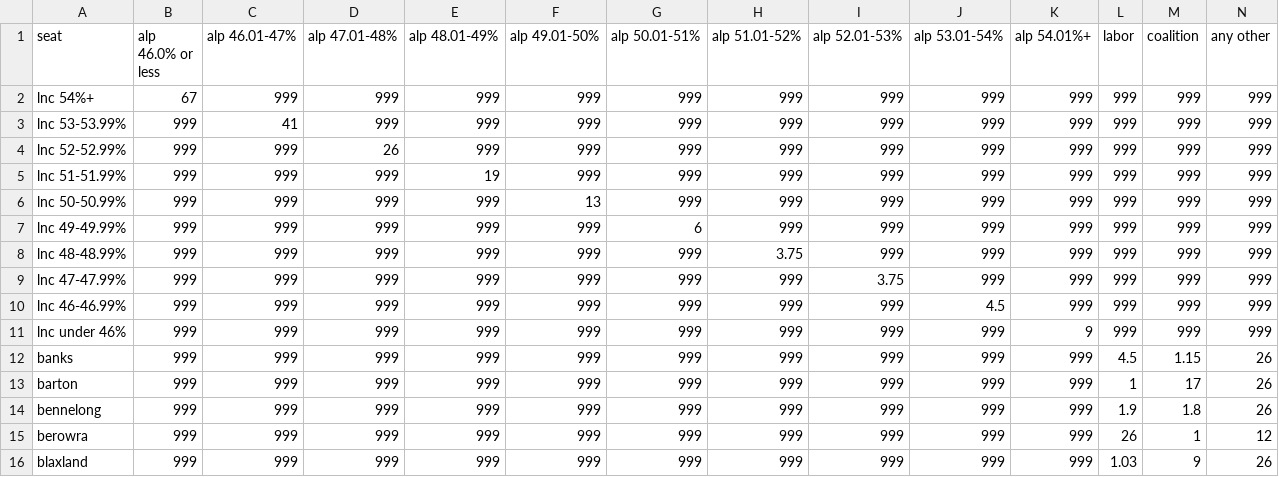
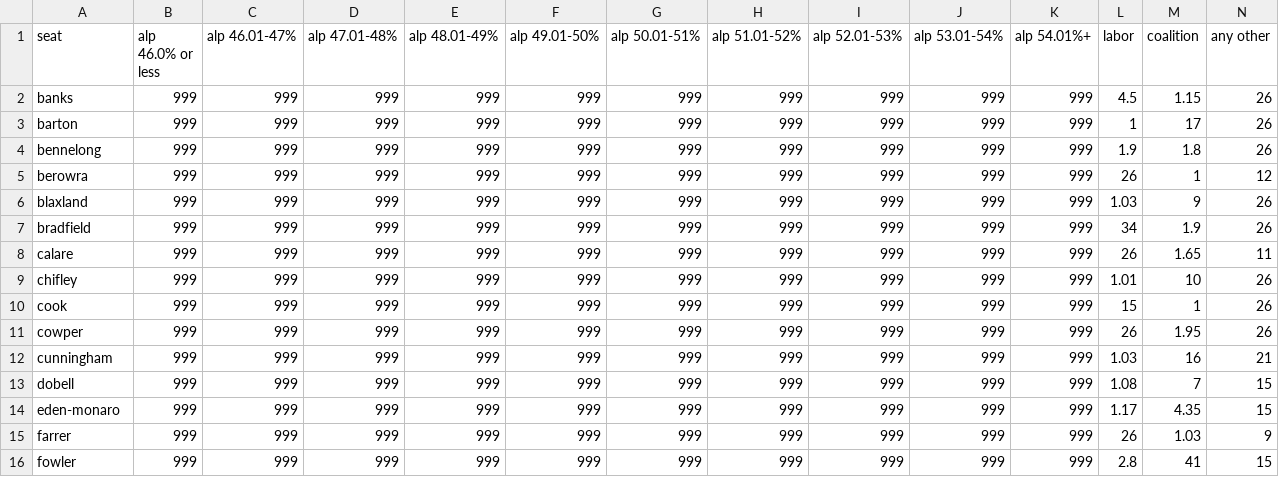
Before and after one commit to peteowen1/afe2025, a CSV file: data/tab_wide.csv, drawn as a sheet; only a part is shown; the shorter side is filled out with more unchanged rows; rows hold the shown columns only; the diff names each change by its address in the sheet, - before the commit and + after, or states it on an @@ line.

```diff
--- a/data/tab_wide.csv
+++ b/data/tab_wide.csv
-row 2: lnc 54%+ | 67 | 999 | 999 | 999 | 999 | 999 | 999 | 999 | 999 | 999 | 999 | 999 | 999
-row 3: lnc 53-53.99% | 999 | 41 | 999 | 999 | 999 | 999 | 999 | 999 | 999 | 999 | 999 | 999 | 999
-row 4: lnc 52-52.99% | 999 | 999 | 26 | 999 | 999 | 999 | 999 | 999 | 999 | 999 | 999 | 999 | 999
-row 5: lnc 51-51.99% | 999 | 999 | 999 | 19 | 999 | 999 | 999 | 999 | 999 | 999 | 999 | 999 | 999
-row 6: lnc 50-50.99% | 999 | 999 | 999 | 999 | 13 | 999 | 999 | 999 | 999 | 999 | 999 | 999 | 999
-row 7: lnc 49-49.99% | 999 | 999 | 999 | 999 | 999 | 6 | 999 | 999 | 999 | 999 | 999 | 999 | 999
-row 8: lnc 48-48.99% | 999 | 999 | 999 | 999 | 999 | 999 | 3.75 | 999 | 999 | 999 | 999 | 999 | 999
-row 9: lnc 47-47.99% | 999 | 999 | 999 | 999 | 999 | 999 | 999 | 3.75 | 999 | 999 | 999 | 999 | 999
-row 10: lnc 46-46.99% | 999 | 999 | 999 | 999 | 999 | 999 | 999 | 999 | 4.5 | 999 | 999 | 999 | 999
-row 11: lnc under 46% | 999 | 999 | 999 | 999 | 999 | 999 | 999 | 999 | 999 | 9 | 999 | 999 | 999
```
Also changed, not shown: 1 other file.
